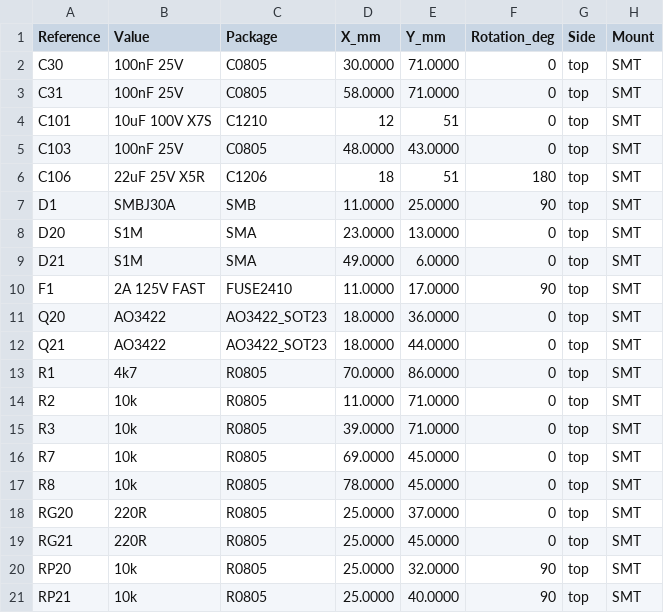
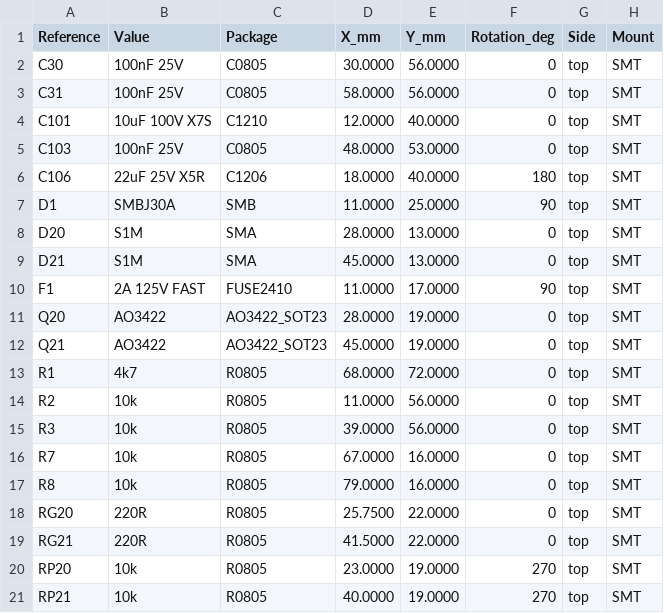
Before and after one commit to krolbot/sirokko-26201-controller, a CSV file: manufacturing/assembly/positions-smt.csv, drawn as a sheet.

```diff
--- a/manufacturing/assembly/positions-smt.csv
+++ b/manufacturing/assembly/positions-smt.csv
@@ -1,21 +1,21 @@
 Reference,Value,Package,X_mm,Y_mm,Rotation_deg,Side,Mount
-C30,100nF 25V,C0805,30.0000,71.0000,0,top,SMT
-C31,100nF 25V,C0805,58.0000,71.0000,0,top,SMT
-C101,10uF 100V X7S,C1210,12,51,0,top,SMT
-C103,100nF 25V,C0805,48.0000,43.0000,0,top,SMT
-C106,22uF 25V X5R,C1206,18,51,180,top,SMT
+C30,100nF 25V,C0805,30.0000,56.0000,0,top,SMT
+C31,100nF 25V,C0805,58.0000,56.0000,0,top,SMT
+C101,10uF 100V X7S,C1210,12.0000,40.0000,0,top,SMT
+C103,100nF 25V,C0805,48.0000,53.0000,0,top,SMT
+C106,22uF 25V X5R,C1206,18.0000,40.0000,180,top,SMT
 D1,SMBJ30A,SMB,11.0000,25.0000,90,top,SMT
-D20,S1M,SMA,23.0000,13.0000,0,top,SMT
-D21,S1M,SMA,49.0000,6.0000,0,top,SMT
+D20,S1M,SMA,28.0000,13.0000,0,top,SMT
+D21,S1M,SMA,45.0000,13.0000,0,top,SMT
 F1,2A 125V FAST,FUSE2410,11.0000,17.0000,90,top,SMT
-Q20,AO3422,AO3422_SOT23,18.0000,36.0000,0,top,SMT
-Q21,AO3422,AO3422_SOT23,18.0000,44.0000,0,top,SMT
-R1,4k7,R0805,70.0000,86.0000,0,top,SMT
-R2,10k,R0805,11.0000,71.0000,0,top,SMT
-R3,10k,R0805,39.0000,71.0000,0,top,SMT
-R7,10k,R0805,69.0000,45.0000,0,top,SMT
-R8,10k,R0805,78.0000,45.0000,0,top,SMT
-RG20,220R,R0805,25.0000,37.0000,0,top,SMT
-RG21,220R,R0805,25.0000,45.0000,0,top,SMT
-RP20,10k,R0805,25.0000,32.0000,90,top,SMT
-RP21,10k,R0805,25.0000,40.0000,90,top,SMT
+Q20,AO3422,AO3422_SOT23,28.0000,19.0000,0,top,SMT
+Q21,AO3422,AO3422_SOT23,45.0000,19.0000,0,top,SMT
+R1,4k7,R0805,68.0000,72.0000,0,top,SMT
+R2,10k,R0805,11.0000,56.0000,0,top,SMT
+R3,10k,R0805,39.0000,56.0000,0,top,SMT
+R7,10k,R0805,67.0000,16.0000,0,top,SMT
+R8,10k,R0805,79.0000,16.0000,0,top,SMT
+RG20,220R,R0805,25.7500,22.0000,0,top,SMT
+RG21,220R,R0805,41.5000,22.0000,0,top,SMT
+RP20,10k,R0805,23.0000,19.0000,270,top,SMT
+RP21,10k,R0805,40.0000,19.0000,270,top,SMT
```
Also changed, not shown: manufacturing/assembly/positions.csv, 12 other files.
